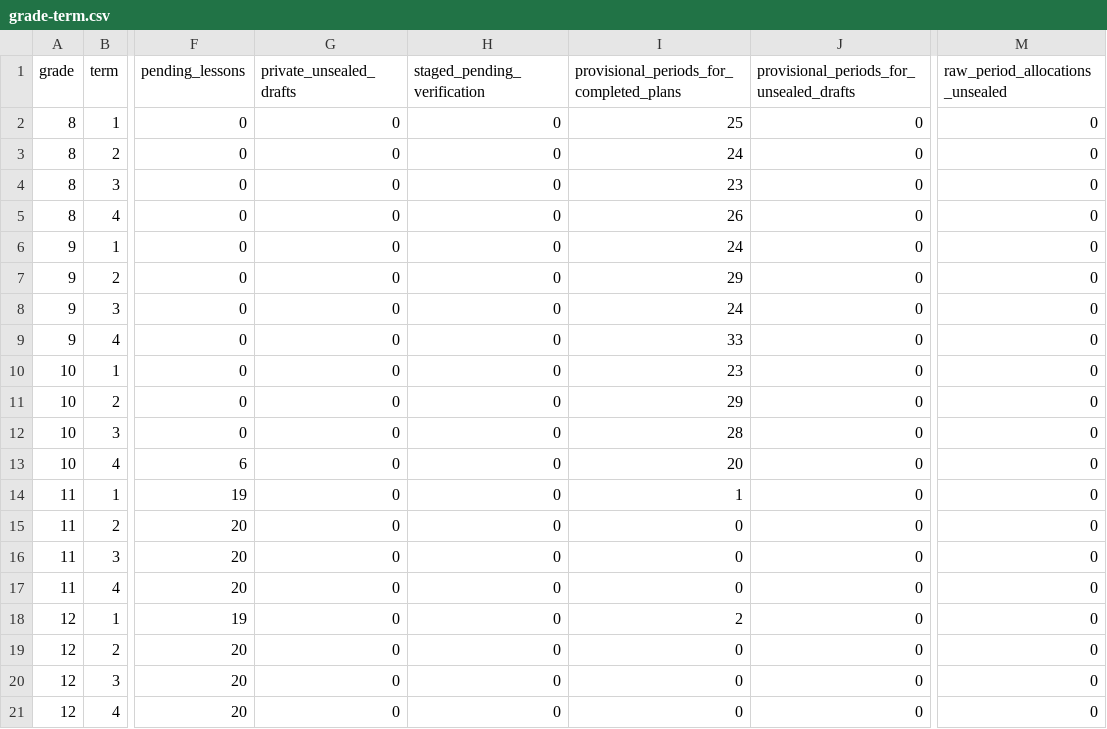
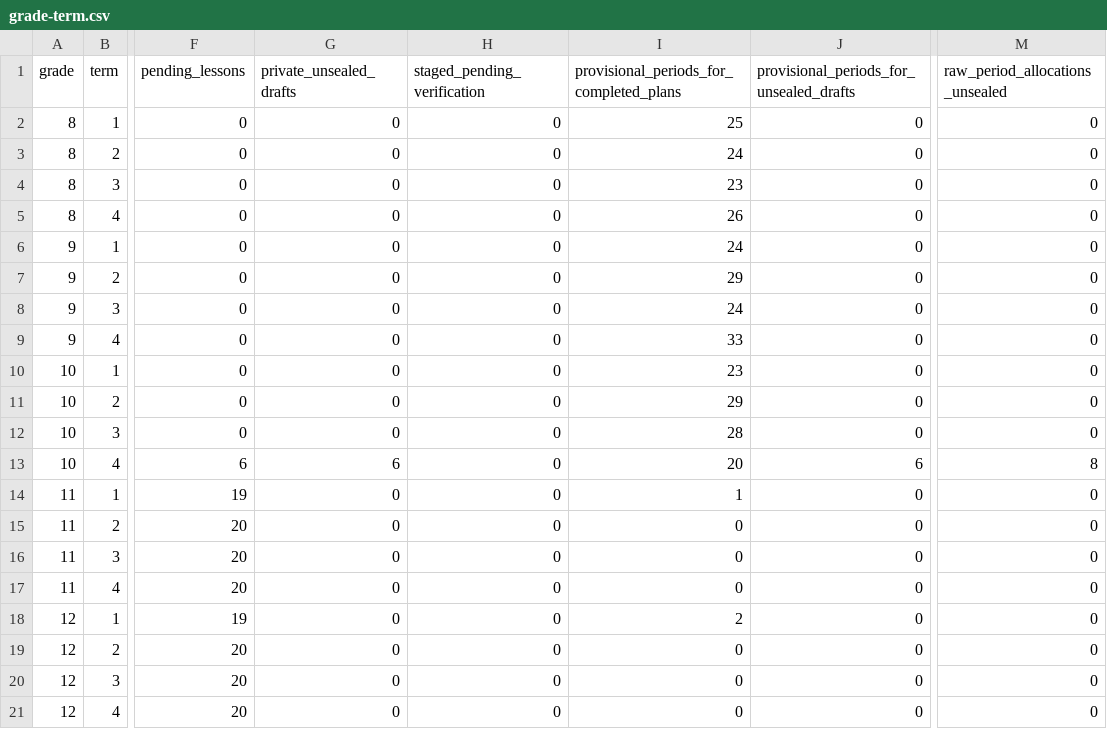
Before and after one commit to PDthePlug/Applied-Commerce-, a CSV file: docs/programme-rollout/grade-term.csv, drawn as a sheet; only a part is shown, gaps mark what is left out; the diff names each change by its address in the sheet, - before the commit and + after, or states it on an @@ line.

Commit message:
Prepare individually reviewed Grade 10 closing support and reading-state validation

```diff
--- a/docs/programme-rollout/grade-term.csv
+++ b/docs/programme-rollout/grade-term.csv
-G13 (private_unsealed_drafts): 0
+G13 (private_unsealed_drafts): 6
-J13: 0
+J13: 6
-M13 (raw_period_allocations_unsealed): 0
+M13 (raw_period_allocations_unsealed): 8
```
Also changed, not shown: 15 other files.
